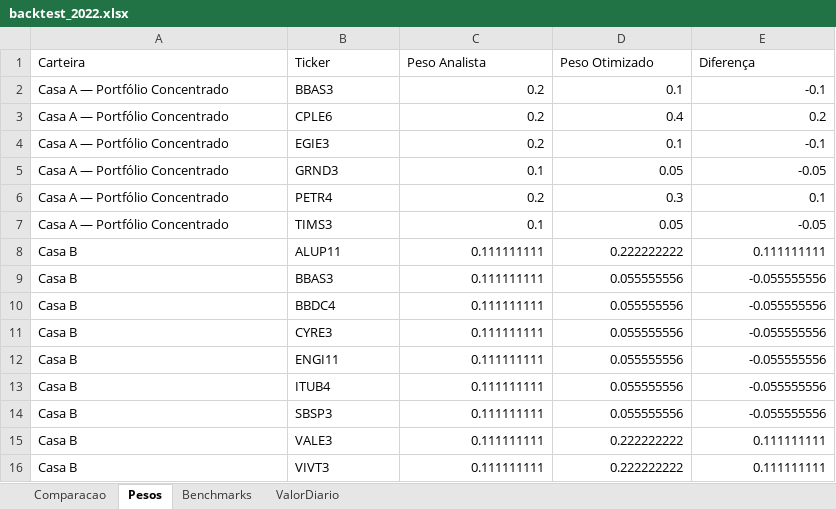
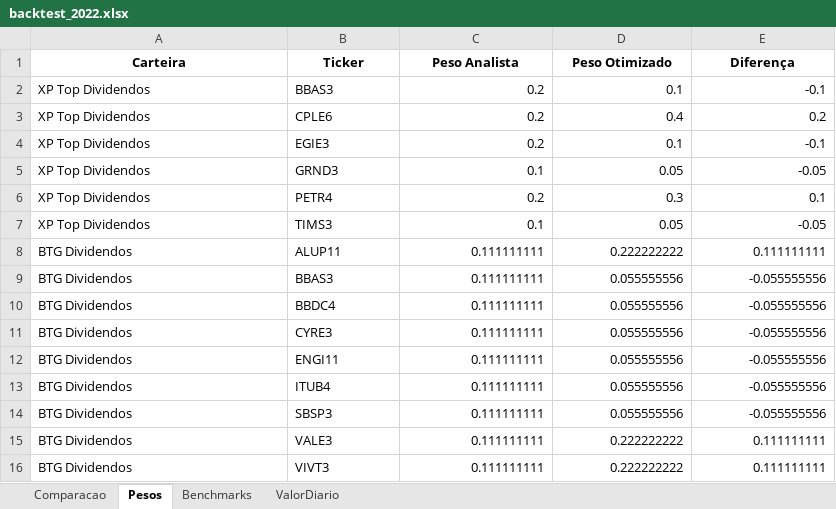
Before and after one commit to alissondpoliveira/mvo-carteiras-dividendos-b3, an Excel workbook: analise_2022/planilhas/backtest_2022.xlsx, sheet Pesos, drawn as a sheet; values as stored, in another font and other column widths than the file's, no borders; the diff names each change by its address in the sheet, - before the commit and + after, or states it on an @@ line.

Commit message:
refactor: anonimiza casas e remove referencias a Markowitz nos scripts

```diff
--- a/analise_2022/planilhas/backtest_2022.xlsx (sheet Pesos)
+++ b/analise_2022/planilhas/backtest_2022.xlsx (sheet Pesos)
@@ A1:E1 bold: off → on, alignment: left → center @@
-A2:A7 (Carteira): Casa A — Portfólio Concentrado
+A2:A7 (Carteira): XP Top Dividendos
-A8:A16 (Carteira): Casa B
+A8:A16 (Carteira): BTG Dividendos
```
Also changed, not shown: sheet ValorDiario, sheet Comparacao, sheet Benchmarks, 17 other files.
